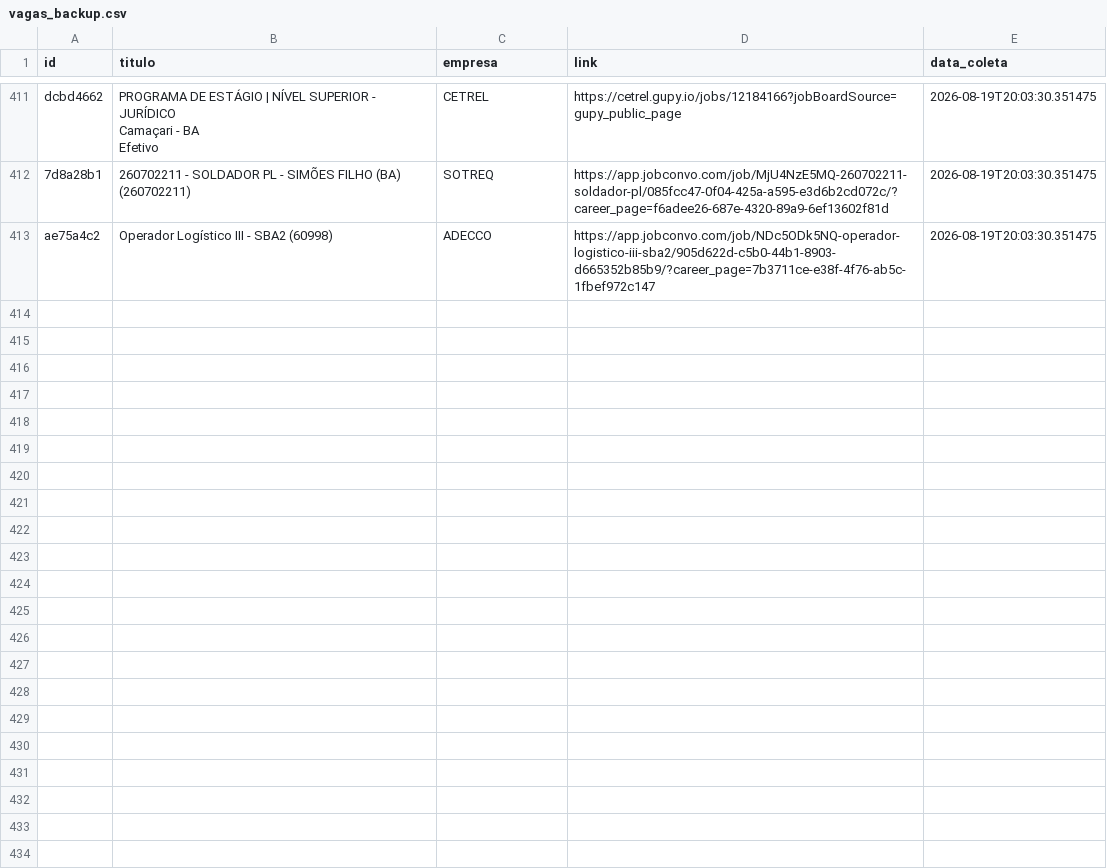
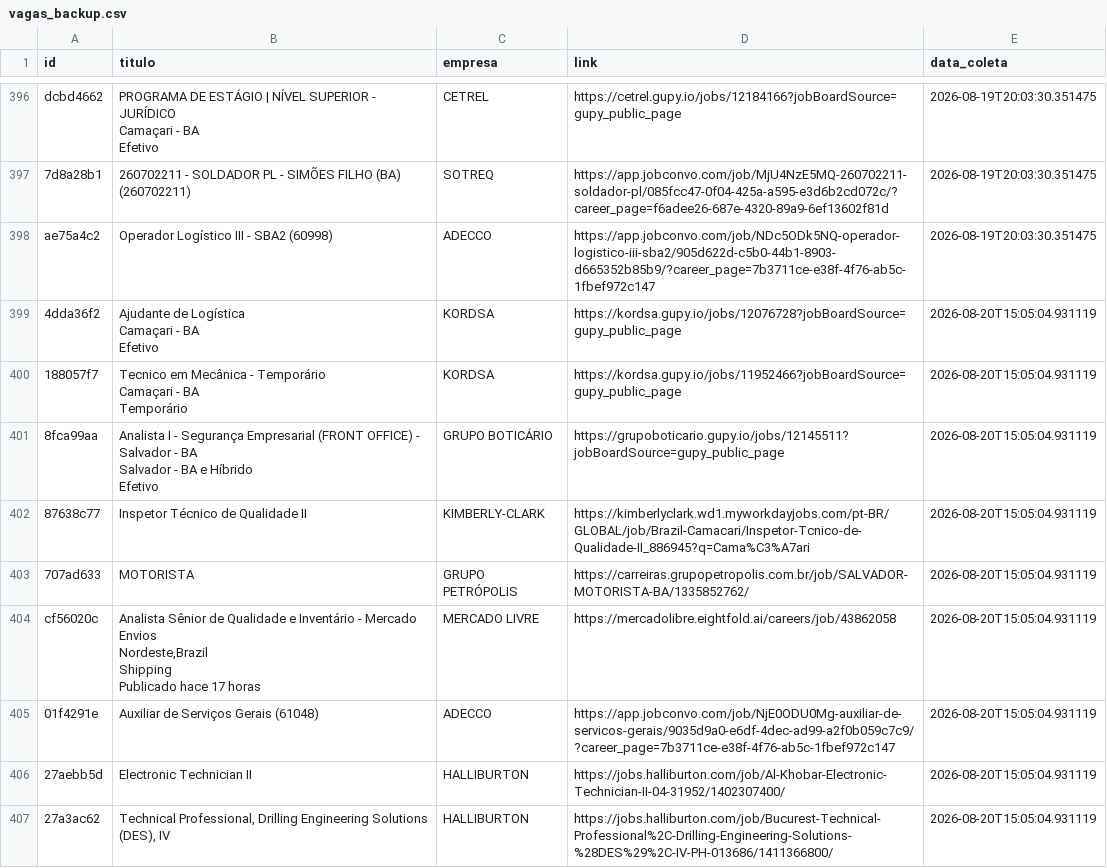
Before and after one commit to AndreyCarlos07/central-vagas, a CSV file: vagas_backup.csv, drawn as a sheet; only a part is shown, gaps mark what is left out; the diff covers the shown part only.

```diff
--- a/vagas_backup.csv
+++ b/vagas_backup.csv
@@ -941 +922,19 @@ Efetivo",CETREL,https://cetrel.gupy.io/jobs/12184166?jobBoardSource=gupy_public_
 ae75a4c2,Operador Logístico III - SBA2 (60998),ADECCO,https://app.jobconvo.com/job/NDc5ODk5NQ-operador-logistico-iii-sba2/905d622d-c5b0-44b1-8903-d665352b85b9/?career_page=7b3711ce-e38f-4f76-ab5c-1fbef972c147,2026-08-19T20:03:30.351475
+4dda36f2,"Ajudante de Logística
+Camaçari - BA
+Efetivo",KORDSA,https://kordsa.gupy.io/jobs/12076728?jobBoardSource=gupy_public_page,2026-08-20T15:05:04.931119
+188057f7,"Tecnico em Mecânica - Temporário
+Camaçari - BA
+Temporário",KORDSA,https://kordsa.gupy.io/jobs/11952466?jobBoardSource=gupy_public_page,2026-08-20T15:05:04.931119
+8fca99aa,"Analista I - Segurança Empresarial (FRONT OFFICE) - Salvador - BA
+Salvador - BA e Híbrido
+Efetivo",GRUPO BOTICÁRIO,https://grupoboticario.gupy.io/jobs/12145511?jobBoardSource=gupy_public_page,2026-08-20T15:05:04.931119
+87638c77,Inspetor Técnico de Qualidade II,KIMBERLY-CLARK,https://kimberlyclark.wd1.myworkdayjobs.com/pt-BR/GLOBAL/job/Brazil-Camacari/Inspetor-Tcnico-de-Qualidade-II_886945?q=Cama%C3%A7ari,2026-08-20T15:05:04.931119
+707ad633,MOTORISTA,GRUPO PETRÓPOLIS,https://carreiras.grupopetropolis.com.br/job/SALVADOR-MOTORISTA-BA/1335852762/,2026-08-20T15:05:04.931119
+cf56020c,"Analista Sênior de Qualidade e Inventário - Mercado Envios
+Nordeste,Brazil
+Shipping
+Publicado hace 17 horas",MERCADO LIVRE,https://mercadolibre.eightfold.ai/careers/job/43862058,2026-08-20T15:05:04.931119
+01f4291e,Auxiliar de Serviços Gerais (61048),ADECCO,https://app.jobconvo.com/job/NjE0ODU0Mg-auxiliar-de-servicos-gerais/9035d9a0-e6df-4dec-ad99-a2f0b059c7c9/?career_page=7b3711ce-e38f-4f76-ab5c-1fbef972c147,2026-08-20T15:05:04.931119
+27aebb5d,Electronic Technician II,HALLIBURTON,https://jobs.halliburton.com/job/Al-Khobar-Electronic-Technician-II-04-31952/1402307400/,2026-08-20T15:05:04.931119
+27a3ac62,"Technical Professional, Drilling Engineering Solutions (DES), IV",HALLIBURTON,https://jobs.halliburton.com/job/Bucurest-Technical-Professional%2C-Drilling-Engineering-Solutions-%28DES%29%2C-IV-PH-013686/1411366800/,2026-08-20T15:05:04.931119
```
Also changed, not shown: 8 added rows and 15 removed rows elsewhere in this file.
